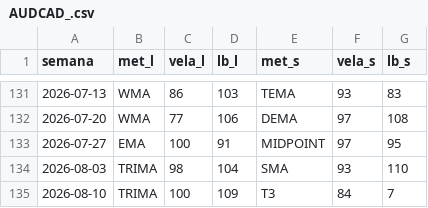
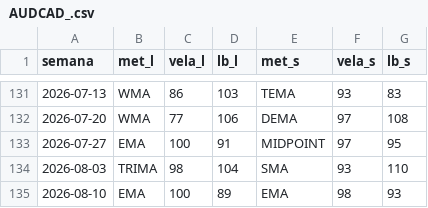
Before and after one commit to Angel-Arevalo/MT5conection, a CSV file: Examples/Signals/reversion_cache/AUDCAD_.csv, drawn as a sheet; only a part is shown, gaps mark what is left out.

Commit message:
Revisando lógica de iteración de velas

```diff
--- a/Examples/Signals/reversion_cache/AUDCAD_.csv
+++ b/Examples/Signals/reversion_cache/AUDCAD_.csv
@@ -134,2 +134,2 @@ semana,met_l,vela_l,lb_l,met_s,vela_s,lb_s
 2026-08-03,TRIMA,98,104,SMA,93,110
-2026-08-10,TRIMA,100,109,T3,84,7
+2026-08-10,EMA,100,89,EMA,98,93
```
Also changed, not shown: 3 other files.
